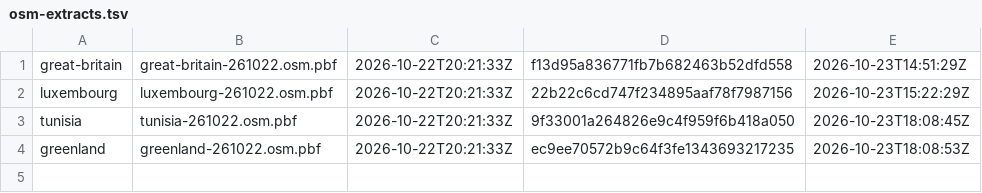
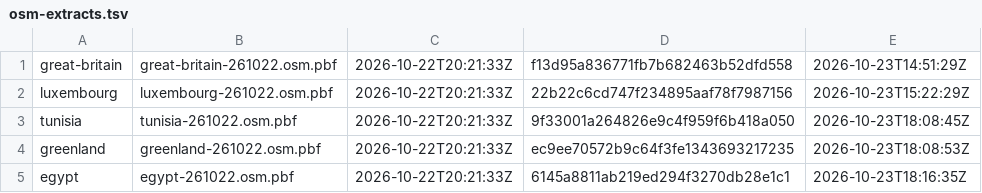
Before and after one commit to mmaechtel/ortho4-xearthlayer-orchestrator, a TSV file: ops/ledger/osm-extracts.tsv, drawn as a sheet; the diff names each change by its address in the sheet, - before the commit and + after, or states it on an @@ line.

```diff
--- a/ops/ledger/osm-extracts.tsv
+++ b/ops/ledger/osm-extracts.tsv
+row 5: egypt | egypt-261022.osm.pbf | 2026-10-22T20:21:33Z | 6145a8811ab219ed294f3270db28e1c1 | 2026-10-23T18:16:35Z
```
